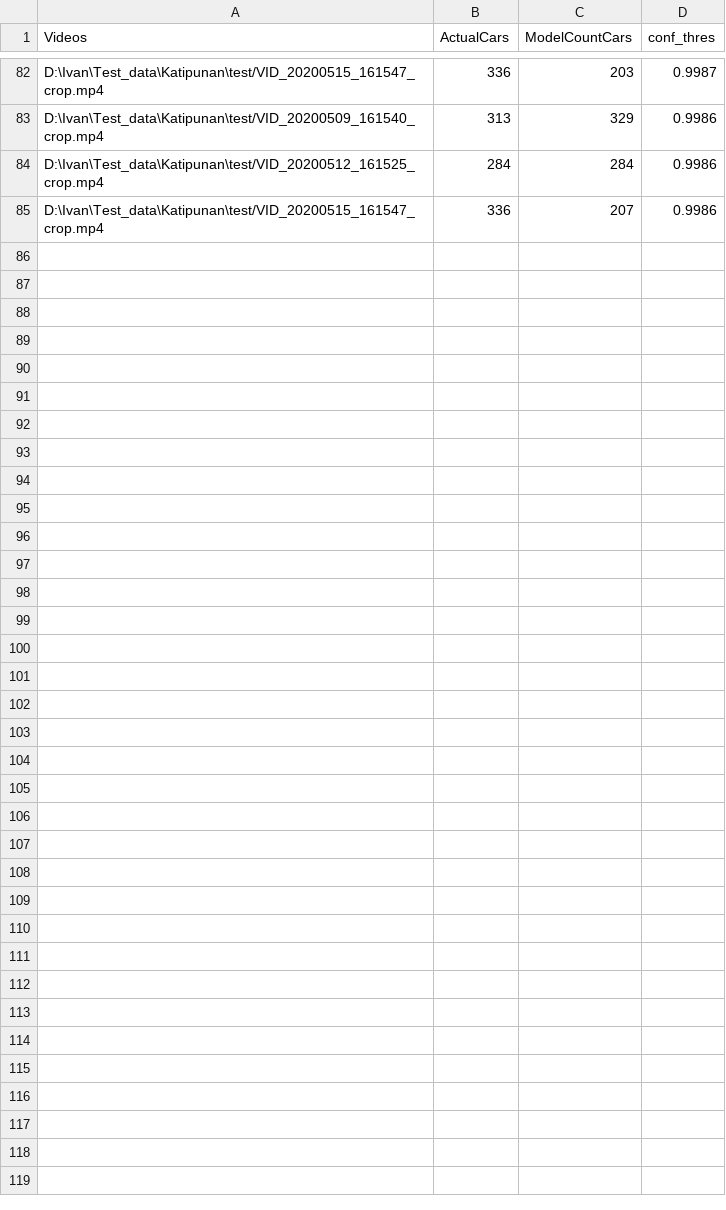
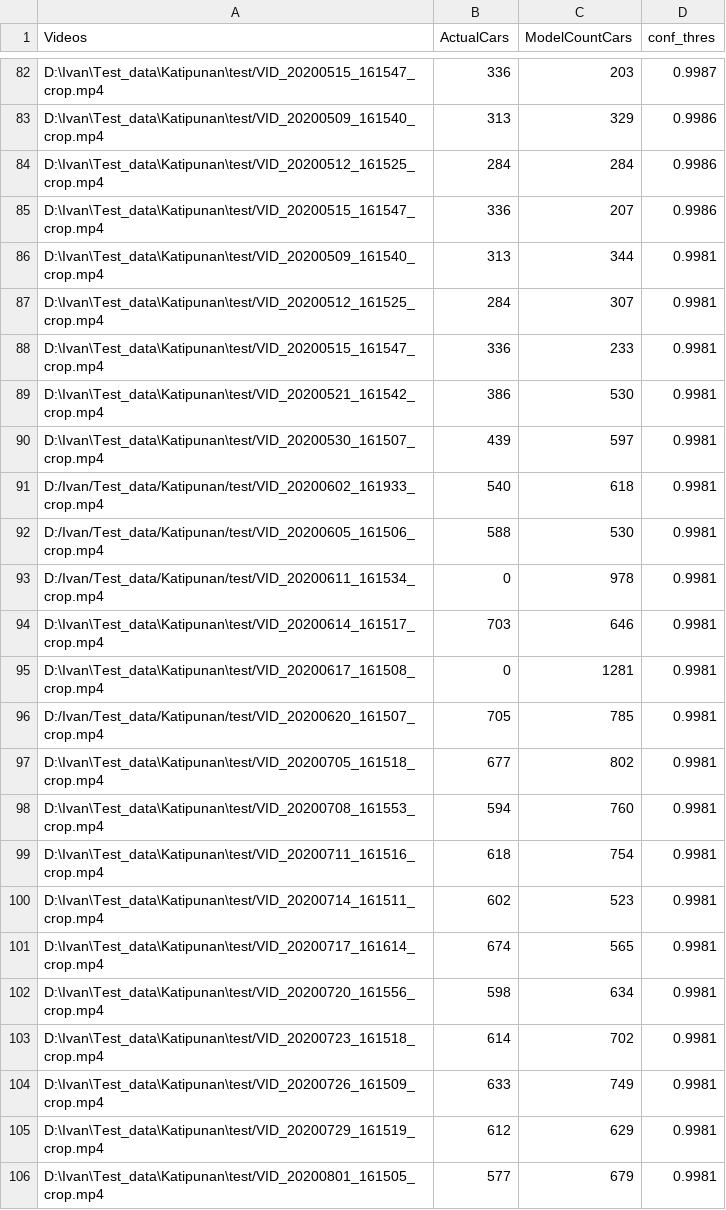
Before and after one commit to mariontan/YoloModelScoring, a CSV file: YOLOTestResults/YoloModel2ConfParamSweepCombined.csv, drawn as a sheet; only a part is shown, gaps mark what is left out; the diff names each change by its address in the sheet, - before the commit and + after, or states it on an @@ line.

```diff
--- a/YOLOTestResults/YoloModel2ConfParamSweepCombined.csv
+++ b/YOLOTestResults/YoloModel2ConfParamSweepCombined.csv
+row 86: D:\Ivan\Test_data\Katipunan\test/VID_20200509_161540_crop.mp4 | 313 | 344 | 0.9981
+row 87: D:\Ivan\Test_data\Katipunan\test/VID_20200512_161525_crop.mp4 | 284 | 307 | 0.9981
+row 88: D:\Ivan\Test_data\Katipunan\test/VID_20200515_161547_crop.mp4 | 336 | 233 | 0.9981
+row 89: D:\Ivan\Test_data\Katipunan\test/VID_20200521_161542_crop.mp4 | 386 | 530 | 0.9981
+row 90: D:\Ivan\Test_data\Katipunan\test/VID_20200530_161507_crop.mp4 | 439 | 597 | 0.9981
+row 91: D:/Ivan/Test_data/Katipunan/test/VID_20200602_161933_crop.mp4 | 540 | 618 | 0.9981
+row 92: D:/Ivan/Test_data/Katipunan/test/VID_20200605_161506_crop.mp4 | 588 | 530 | 0.9981
+row 93: D:/Ivan/Test_data/Katipunan/test/VID_20200611_161534_crop.mp4 | 0 | 978 | 0.9981
+row 94: D:\Ivan\Test_data\Katipunan\test/VID_20200614_161517_crop.mp4 | 703 | 646 | 0.9981
+row 95: D:\Ivan\Test_data\Katipunan\test/VID_20200617_161508_crop.mp4 | 0 | 1281 | 0.9981
+row 96: D:/Ivan/Test_data/Katipunan/test/VID_20200620_161507_crop.mp4 | 705 | 785 | 0.9981
+row 97: D:\Ivan\Test_data\Katipunan\test/VID_20200705_161518_crop.mp4 | 677 | 802 | 0.9981
+row 98: D:\Ivan\Test_data\Katipunan\test/VID_20200708_161553_crop.mp4 | 594 | 760 | 0.9981
+row 99: D:\Ivan\Test_data\Katipunan\test/VID_20200711_161516_crop.mp4 | 618 | 754 | 0.9981
+row 100: D:\Ivan\Test_data\Katipunan\test/VID_20200714_161511_crop.mp4 | 602 | 523 | 0.9981
+row 101: D:\Ivan\Test_data\Katipunan\test/VID_20200717_161614_crop.mp4 | 674 | 565 | 0.9981
+row 102: D:\Ivan\Test_data\Katipunan\test/VID_20200720_161556_crop.mp4 | 598 | 634 | 0.9981
+row 103: D:\Ivan\Test_data\Katipunan\test/VID_20200723_161518_crop.mp4 | 614 | 702 | 0.9981
+row 104: D:\Ivan\Test_data\Katipunan\test/VID_20200726_161509_crop.mp4 | 633 | 749 | 0.9981
+row 105: D:\Ivan\Test_data\Katipunan\test/VID_20200729_161519_crop.mp4 | 612 | 629 | 0.9981
+row 106: D:\Ivan\Test_data\Katipunan\test/VID_20200801_161505_crop.mp4 | 577 | 679 | 0.9981
```
Also changed, not shown: YOLOTestResults/YoloModel2ConfParamSweep2.csv, YOLOTestResults/YoloModel2TestPrecisionScore.csv, 1 other file.
